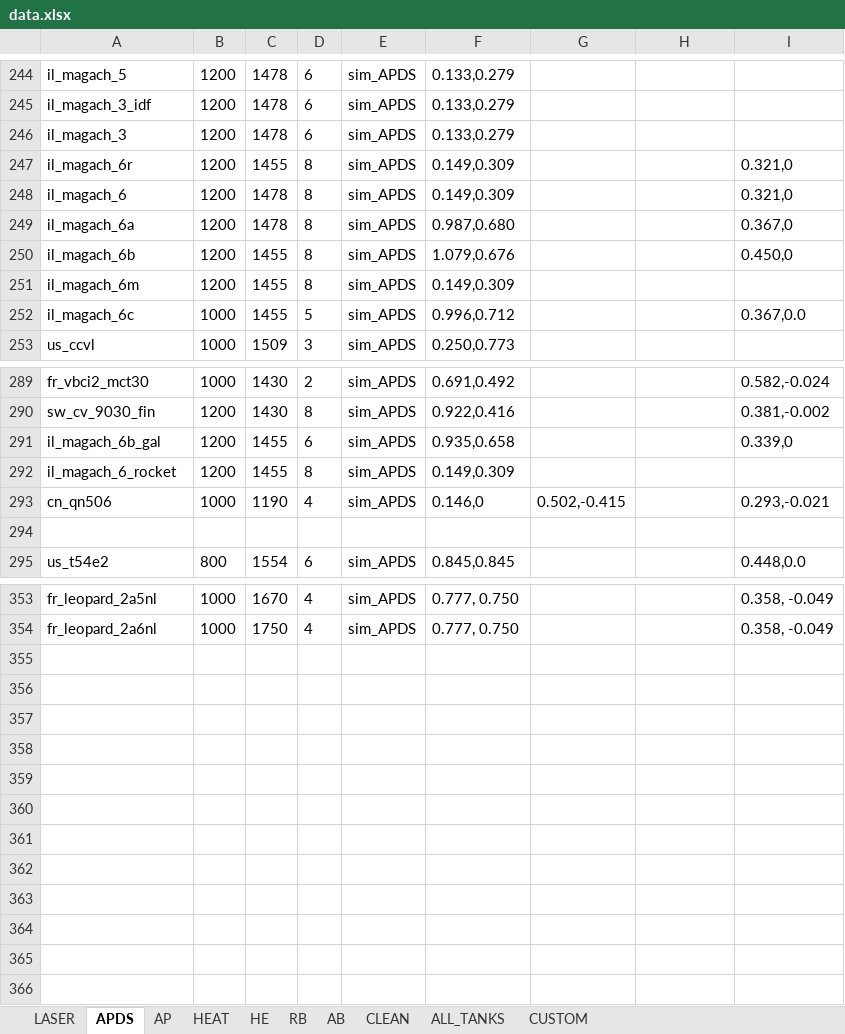
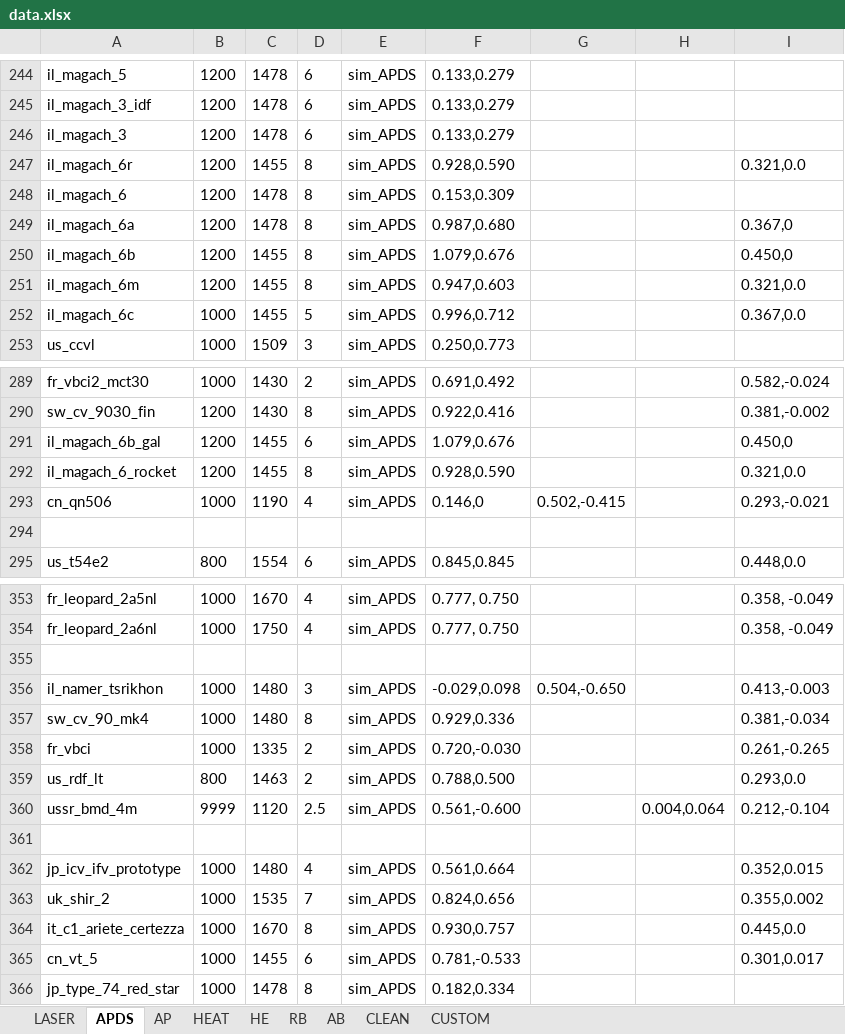
Before and after one commit to ShubbeLeontij/sightgenerator, an Excel workbook: data.xlsx, sheet APDS, drawn as a sheet; only a part is shown, gaps mark what is left out; values as stored, in another font and other column widths than the file's, no borders; the diff covers the shown part only; the diff names each change by its address in the sheet, - before the commit and + after, or states it on an @@ line.

```diff
--- a/data.xlsx (sheet APDS)
+++ b/data.xlsx (sheet APDS)
-sheet tab: ALL_TANKS
-F247: 0.149,0.309
+F247: 0.928,0.590
-I247: 0.321,0
+I247: 0.321,0.0
-F248: 0.149,0.309
+F248: 0.153,0.309
-I248: 0.321,0
+I248: (empty)
-F251: 0.149,0.309
+F251: 0.947,0.603
-I251: (empty)
+I251: 0.321,0.0
-F291: 0.935,0.658
+F291: 1.079,0.676
-I291: 0.339,0
+I291: 0.450,0
-F292: 0.149,0.309
+F292: 0.928,0.590
-I292: (empty)
+I292: 0.321,0.0
+row 355: (empty)
+row 356: il_namer_tsrikhon | 1000 | 1480 | 3 | sim_APDS | -0.029,0.098 | 0.504,-0.650 |  | 0.413,-0.003
+row 357: sw_cv_90_mk4 | 1000 | 1480 | 8 | sim_APDS | 0.929,0.336 |  |  | 0.381,-0.034
+row 358: fr_vbci | 1000 | 1335 | 2 | sim_APDS | 0.720,-0.030 |  |  | 0.261,-0.265
+row 359: us_rdf_lt | 800 | 1463 | 2 | sim_APDS | 0.788,0.500 |  |  | 0.293,0.0
+row 360: ussr_bmd_4m | 9999 | 1120 | 2.5 | sim_APDS | 0.561,-0.600 |  | 0.004,0.064 | 0.212,-0.104
+row 361: (empty)
+row 362: jp_icv_ifv_prototype | 1000 | 1480 | 4 | sim_APDS | 0.561,0.664 |  |  | 0.352,0.015
+row 363: uk_shir_2 | 1000 | 1535 | 7 | sim_APDS | 0.824,0.656 |  |  | 0.355,0.002
+row 364: it_c1_ariete_certezza | 1000 | 1670 | 8 | sim_APDS | 0.930,0.757 |  |  | 0.445,0.0
+row 365: cn_vt_5 | 1000 | 1455 | 6 | sim_APDS | 0.781,-0.533 |  |  | 0.301,0.017
+row 366: jp_type_74_red_star | 1000 | 1478 | 8 | sim_APDS | 0.182,0.334
```
Also changed, not shown: 4 edited cells elsewhere in this sheet, sheet AB, sheet RB, sheet HE, sheet AP, sheet LASER, sheet HEAT, 1 more sheet.
